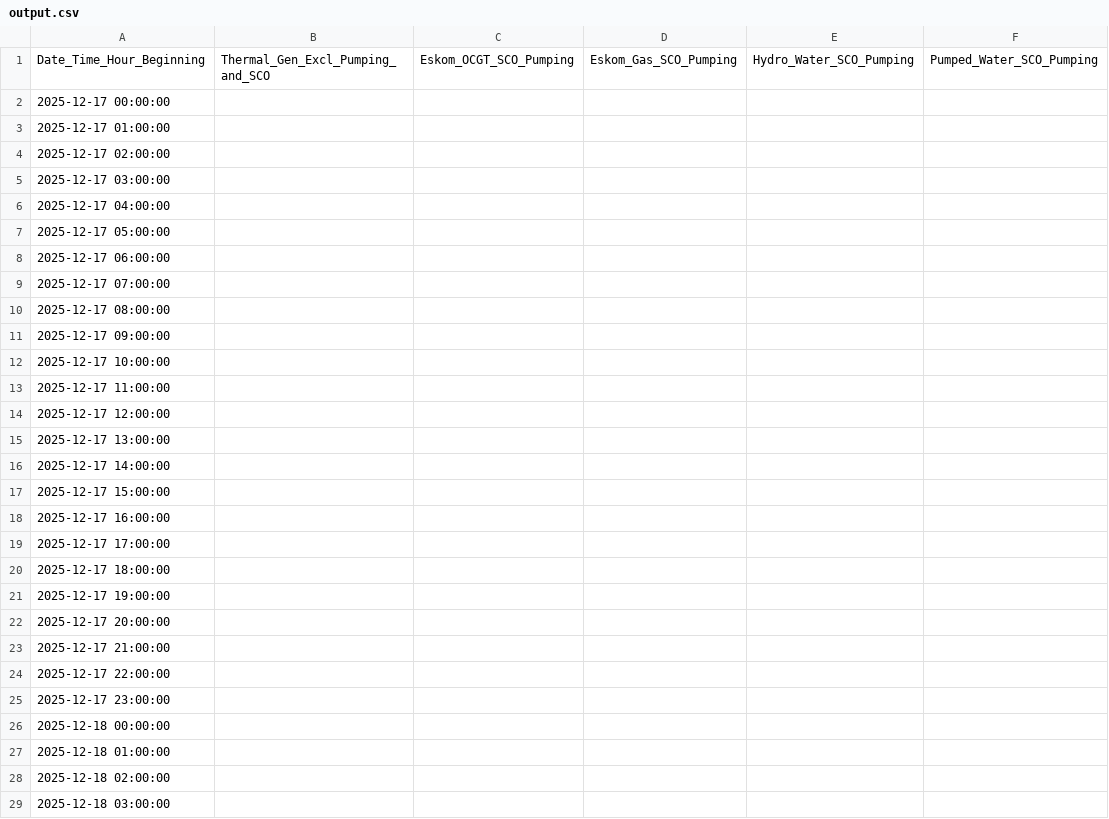
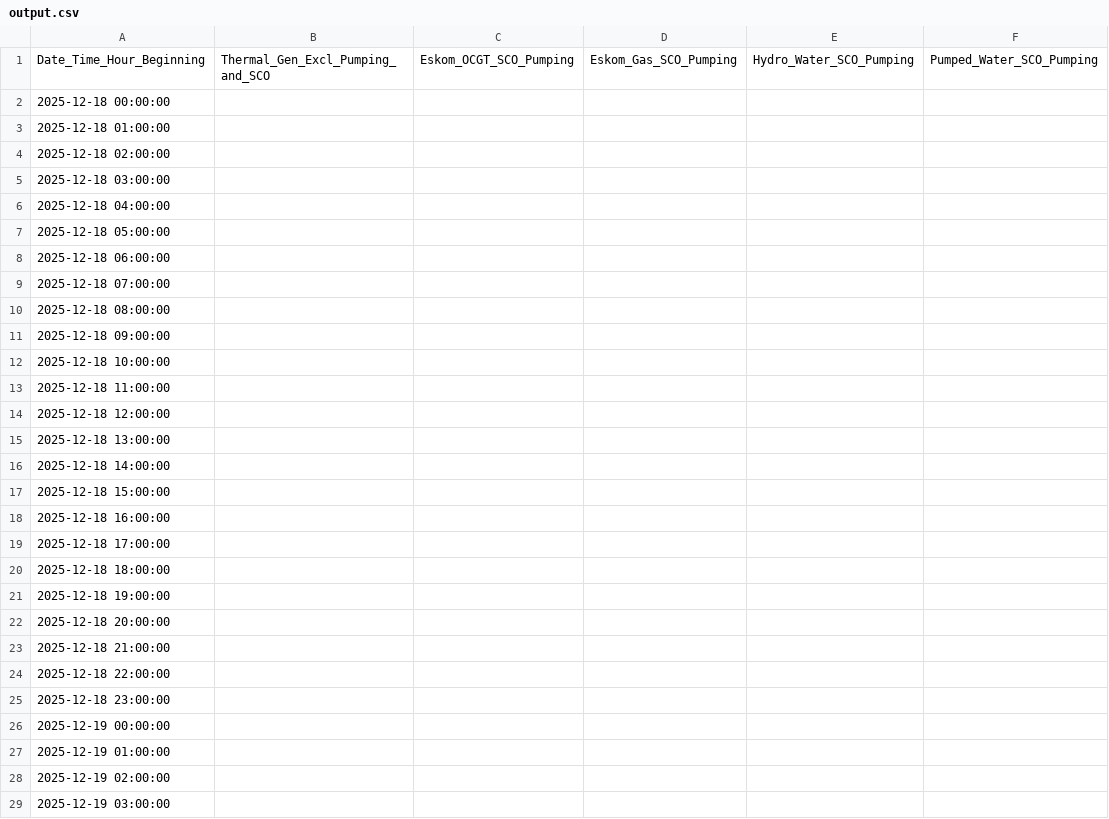
Before and after one commit to VeerGosai/Eskom-Generation, a CSV file: output.csv, drawn as a sheet; only a part is shown; the shorter side is filled out with more unchanged rows; removed rows and columns are numbered as before the commit, all else as after; rows hold the shown columns only; the diff covers the shown part only; the diff names each change by its address in the sheet, - before the commit and + after, or states it on an @@ line.

```diff
--- a/output.csv
+++ b/output.csv
-row 2: 2025-12-17 00:00:00
-row 3: 2025-12-17 01:00:00
-row 4: 2025-12-17 02:00:00
-row 5: 2025-12-17 03:00:00
-row 6: 2025-12-17 04:00:00
-row 7: 2025-12-17 05:00:00
-row 8: 2025-12-17 06:00:00
-row 9: 2025-12-17 07:00:00
-row 10: 2025-12-17 08:00:00
-row 11: 2025-12-17 09:00:00
-row 12: 2025-12-17 10:00:00
-row 13: 2025-12-17 11:00:00
-row 14: 2025-12-17 12:00:00
-row 15: 2025-12-17 13:00:00
-row 16: 2025-12-17 14:00:00
-row 17: 2025-12-17 15:00:00
-row 18: 2025-12-17 16:00:00
-row 19: 2025-12-17 17:00:00
-row 20: 2025-12-17 18:00:00
-row 21: 2025-12-17 19:00:00
-row 22: 2025-12-17 20:00:00
-row 23: 2025-12-17 21:00:00
-row 24: 2025-12-17 22:00:00
-row 25: 2025-12-17 23:00:00
```
Also changed, not shown: 24 added rows and 7 moved rows elsewhere in this file.
